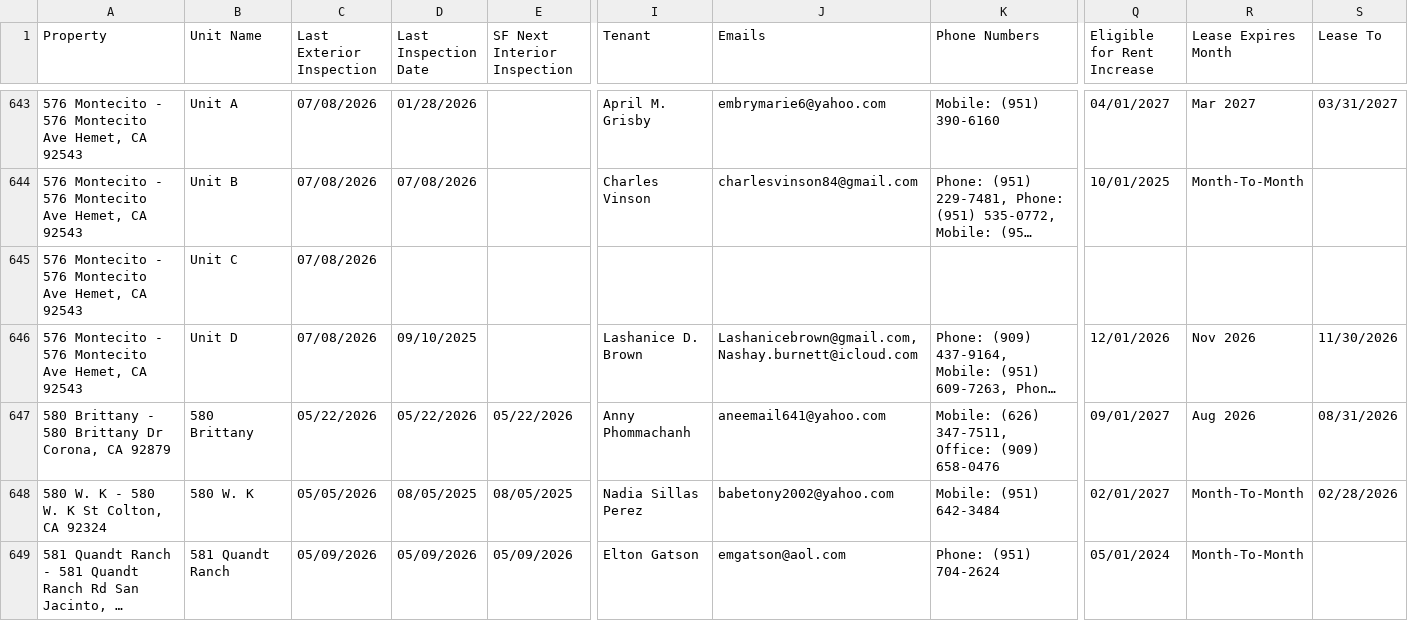
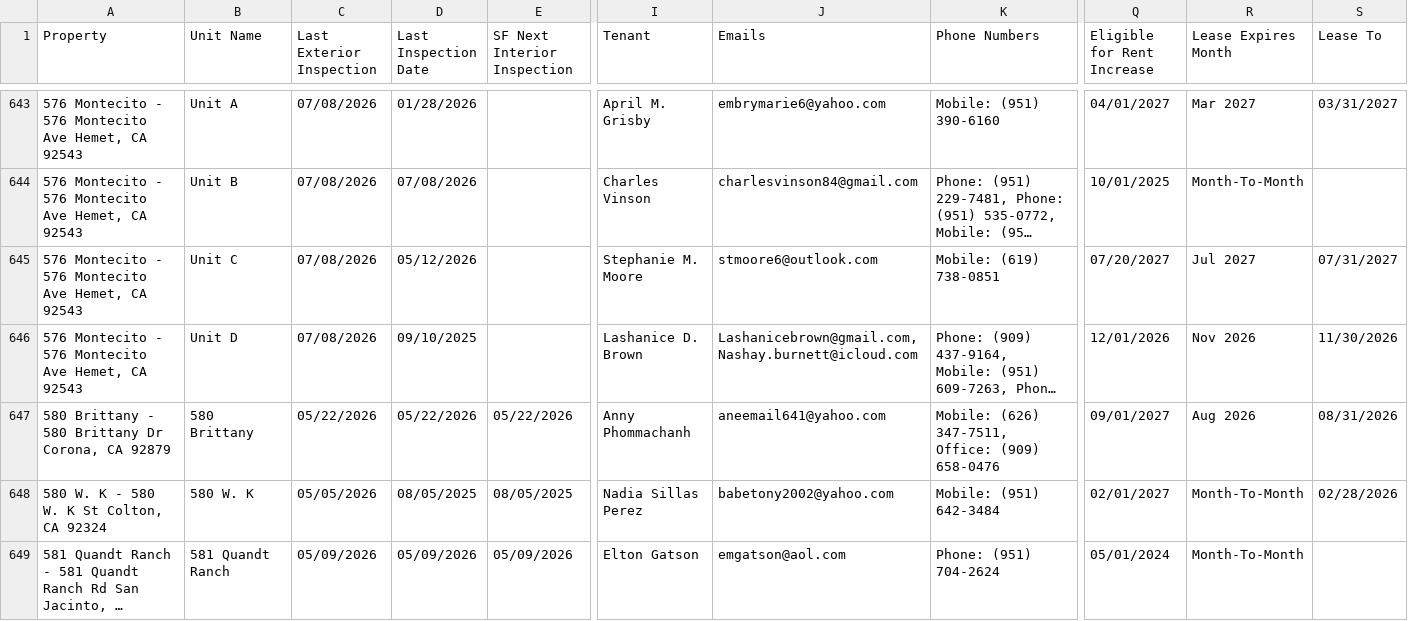
Before and after one commit to ryconn-pm/inspection-portal, a CSV file: data/report.csv, drawn as a sheet; only a part is shown, gaps mark what is left out; long unchanged cells end in …; the diff names each change by its address in the sheet, - before the commit and + after, or states it on an @@ line.

Commit message:
Auto-update inspection report

```diff
--- a/data/report.csv
+++ b/data/report.csv
-D645 (Last Inspection Date): (empty)
+D645 (Last Inspection Date): 05/12/2026
-I645 (Tenant): (empty)
+I645 (Tenant): Stephanie M. Moore
-J645 (Emails): (empty)
+J645 (Emails): stmoore6@outlook.com
-K645 (Phone Numbers): (empty)
+K645 (Phone Numbers): Mobile: (619) 738-0851
-Q645 (Eligible for Rent Increase): (empty)
+Q645 (Eligible for Rent Increase): 07/20/2027
-R645 (Lease Expires Month): (empty)
+R645 (Lease Expires Month): Jul 2027
-S645 (Lease To): (empty)
+S645 (Lease To): 07/31/2027
```
